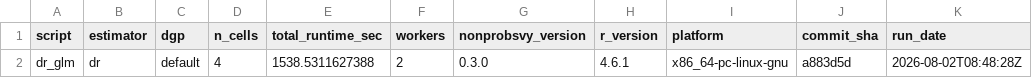
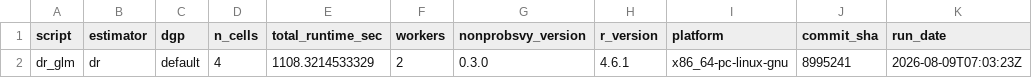
Before and after one commit to ncn-foreigners/nonprobsvy-coverage, a CSV file: results/dr/dr_glm_metadata.csv, drawn as a sheet.

```diff
--- a/results/dr/dr_glm_metadata.csv
+++ b/results/dr/dr_glm_metadata.csv
@@ -1,2 +1,2 @@
 script,estimator,dgp,n_cells,total_runtime_sec,workers,nonprobsvy_version,r_version,platform,commit_sha,run_date
-dr_glm,dr,default,4,1538.5311627388,2,0.3.0,4.6.1,x86_64-pc-linux-gnu,a883d5d,2026-08-02T08:48:28Z
+dr_glm,dr,default,4,1108.3214533329,2,0.3.0,4.6.1,x86_64-pc-linux-gnu,8995241,2026-08-09T07:03:23Z
```
Also changed, not shown: results/dr/dr_glm_coverage.csv, results/dr/dr_scad_coverage.csv, 1 other file.
